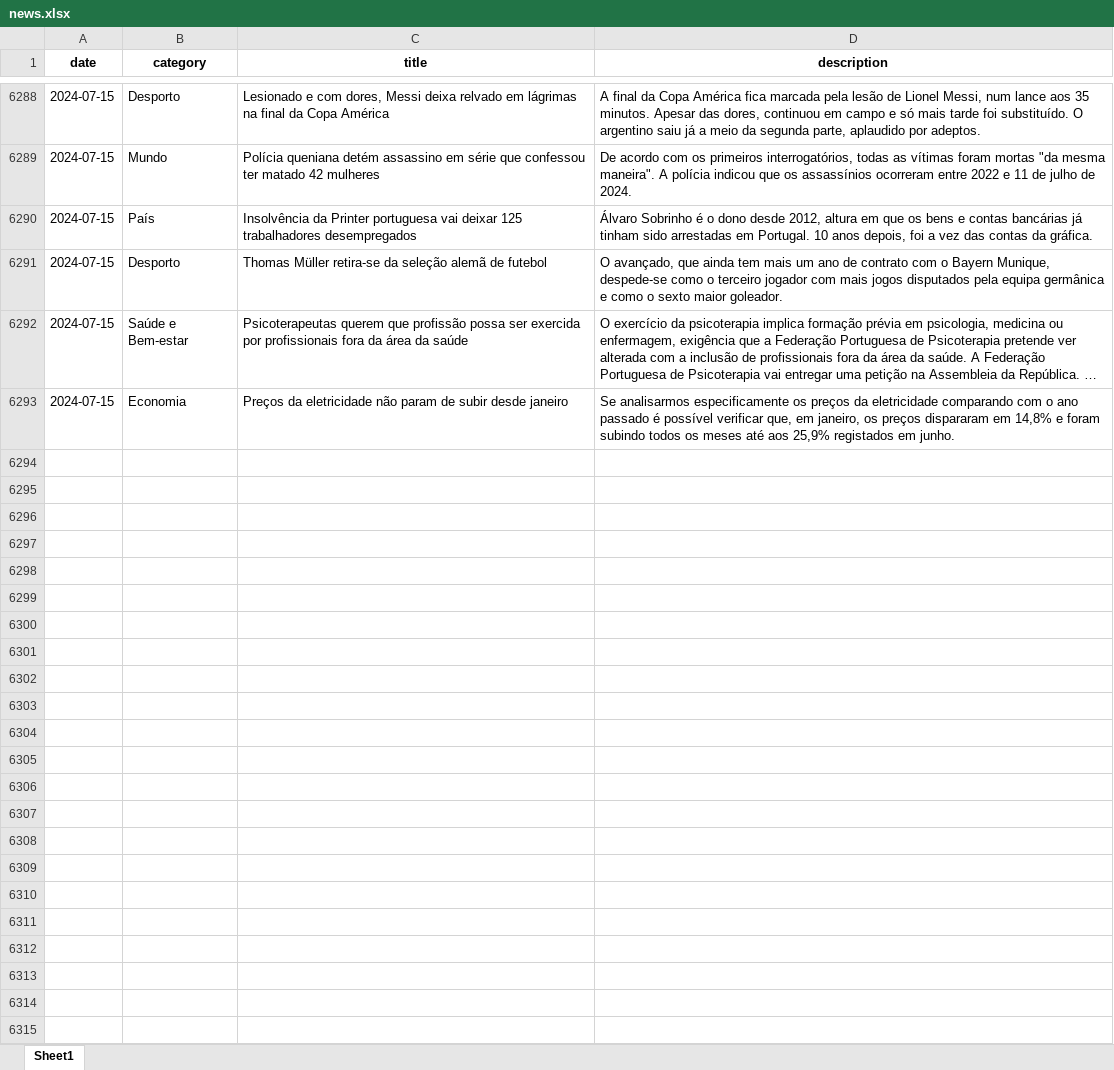
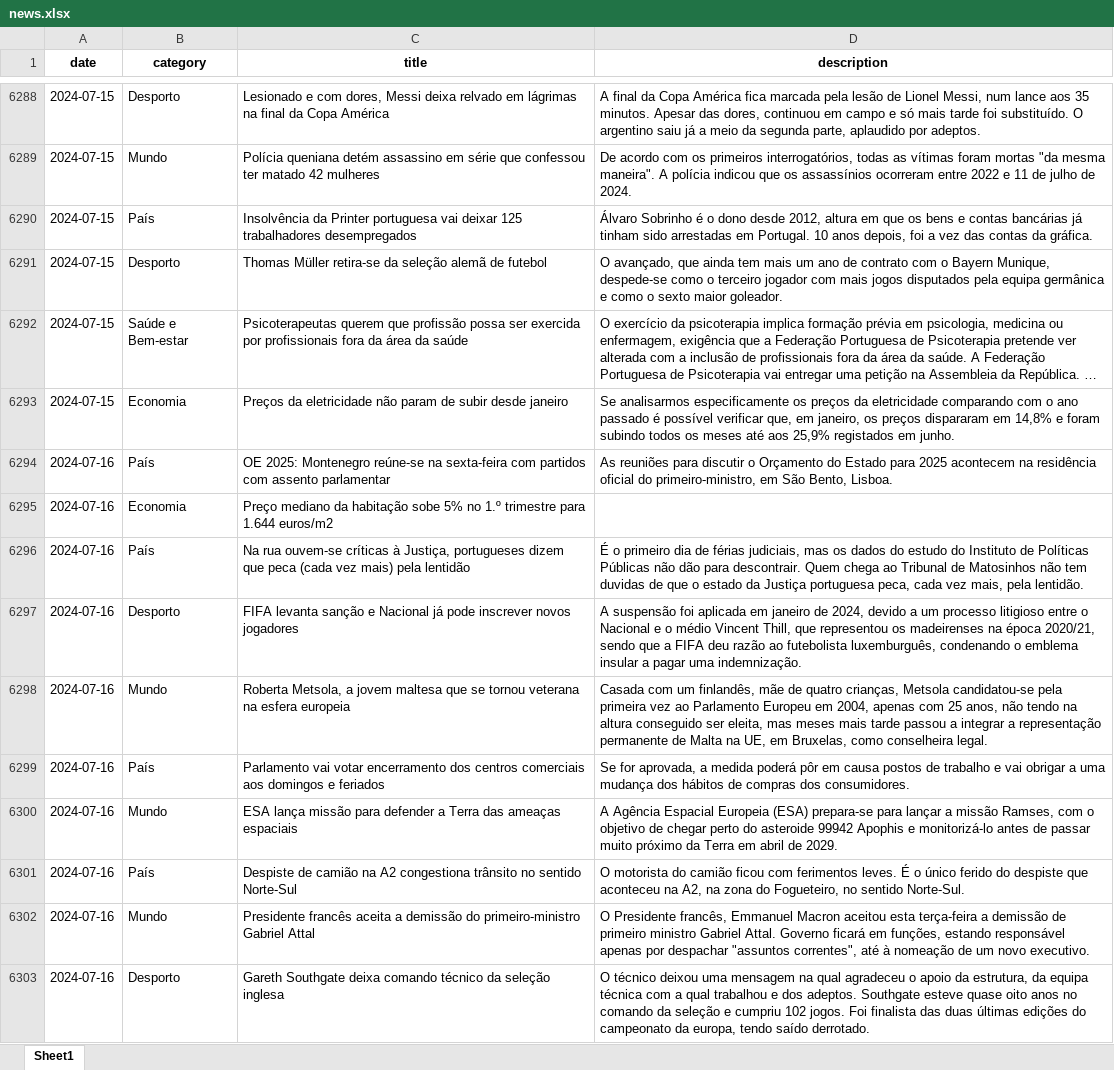
Before and after one commit to MMFreitas1/Analysis-of-Portuguese-news, an Excel workbook: Data/news.xlsx, sheet Sheet1, drawn as a sheet; only a part is shown, gaps mark what is left out; long unchanged cells end in …; values as stored, in another font and other column widths than the file's, no borders; the diff covers the shown part only; the diff names each change by its address in the sheet, - before the commit and + after, or states it on an @@ line.

```diff
--- a/Data/news.xlsx (sheet Sheet1)
+++ b/Data/news.xlsx (sheet Sheet1)
+row 6294: 2024-07-16 | País | OE 2025: Montenegro reúne-se na sexta-feira com partidos com assento parlamentar | As reuniões para discutir o Orçamento do Estado para 2025 acontecem na residência oficial do primeiro-ministro, em São Bento, Lisboa.
+row 6295: 2024-07-16 | Economia | Preço mediano da habitação sobe 5% no 1.º trimestre para 1.644 euros/m2
+row 6296: 2024-07-16 | País | Na rua ouvem-se críticas à Justiça, portugueses dizem que peca (cada vez mais) pela lentidão | É o primeiro dia de férias judiciais, mas os dados do estudo do Instituto de Políticas Públicas não dão para descontrair. Quem chega ao Tribunal de Matosinhos não tem duvidas de que o estado da Justiça portuguesa peca, cada vez mais, pela lentidão.
+row 6297: 2024-07-16 | Desporto | FIFA levanta sanção e Nacional já pode inscrever novos jogadores | A suspensão foi aplicada em janeiro de 2024, devido a um processo litigioso entre o Nacional e o médio Vincent Thill, que representou os madeirenses na época 2020/21, sendo que a FIFA deu razão ao futebolista luxemburguês, condenando o emblema insular a pagar uma indemnização.
+row 6298: 2024-07-16 | Mundo | Roberta Metsola, a jovem maltesa que se tornou veterana na esfera europeia | Casada com um finlandês, mãe de quatro crianças, Metsola candidatou-se pela primeira vez ao Parlamento Europeu em 2004, apenas com 25 anos, não tendo na altura conseguido ser eleita, mas meses mais tarde passou a integrar a representação permanente de Malta na UE, em Bruxelas, como conselheira legal.
+row 6299: 2024-07-16 | País | Parlamento vai votar encerramento dos centros comerciais aos domingos e feriados | Se for aprovada, a medida poderá pôr em causa postos de trabalho e vai obrigar a uma mudança dos hábitos de compras dos consumidores.
+row 6300: 2024-07-16 | Mundo | ESA lança missão para defender a Terra das ameaças espaciais | A Agência Espacial Europeia (ESA) prepara-se para lançar a missão Ramses, com o objetivo de chegar perto do asteroide 99942 Apophis e monitorizá-lo antes de passar muito próximo da Terra em abril de 2029.
+row 6301: 2024-07-16 | País | Despiste de camião na A2 congestiona trânsito no sentido Norte-Sul | O motorista do camião ficou com ferimentos leves. É o único ferido do despiste que aconteceu na A2, na zona do Fogueteiro, no sentido Norte-Sul.
+row 6302: 2024-07-16 | Mundo | Presidente francês aceita a demissão do primeiro-ministro Gabriel Attal | O Presidente francês, Emmanuel Macron aceitou esta terça-feira a demissão de primeiro ministro Gabriel Attal. Governo ficará em funções, estando responsável apenas por despachar "assuntos correntes", até à nomeação de um novo executivo.
+row 6303: 2024-07-16 | Desporto | Gareth Southgate deixa comando técnico da seleção inglesa | O técnico deixou uma mensagem na qual agradeceu o apoio da estrutura, da equipa técnica com a qual trabalhou e dos adeptos. Southgate esteve quase oito anos no comando da seleção e cumpriu 102 jogos. Foi finalista das duas últimas edições do campeonato da europa, tendo saído derrotado.
```
Also changed, not shown: 29 added rows elsewhere in this sheet, 2 other files.
